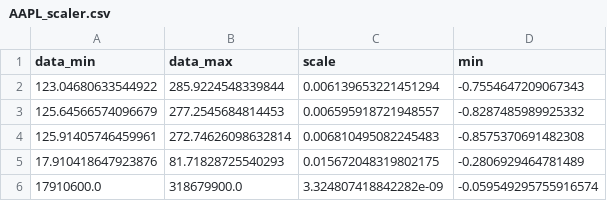
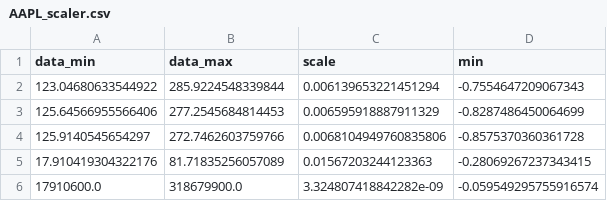
Before and after one commit to w1948131/previseplus, a CSV file: predictor/saved/AAPL_scaler.csv, drawn as a sheet; removed rows and columns are numbered as before the commit, all else as after; the diff names each change by its address in the sheet, - before the commit and + after, or states it on an @@ line.

```diff
--- a/predictor/saved/AAPL_scaler.csv
+++ b/predictor/saved/AAPL_scaler.csv
-row 3: 125.64566574096679 | 277.2545684814453 | 0.006595918721948557 | -0.8287485989925332
-row 4: 125.91405746459961 | 272.74626098632814 | 0.006810495082245483 | -0.8575370691482308
-row 5: 17.910418647923876 | 81.71828725540293 | 0.015672048319802175 | -0.2806929464781489
+row 3: 125.64566955566406 | 277.2545684814453 | 0.006595918887911329 | -0.8287486450064699
+row 4: 125.9140545654297 | 272.7462603759766 | 0.0068104949760835806 | -0.8575370360361728
+row 5: 17.910419304322176 | 81.71835256057089 | 0.01567203244123363 | -0.28069267237343415
```
Also changed, not shown: predictor/saved/GOOGL_scaler.csv, predictor/saved/JPM_scaler.csv, 12 other files.
